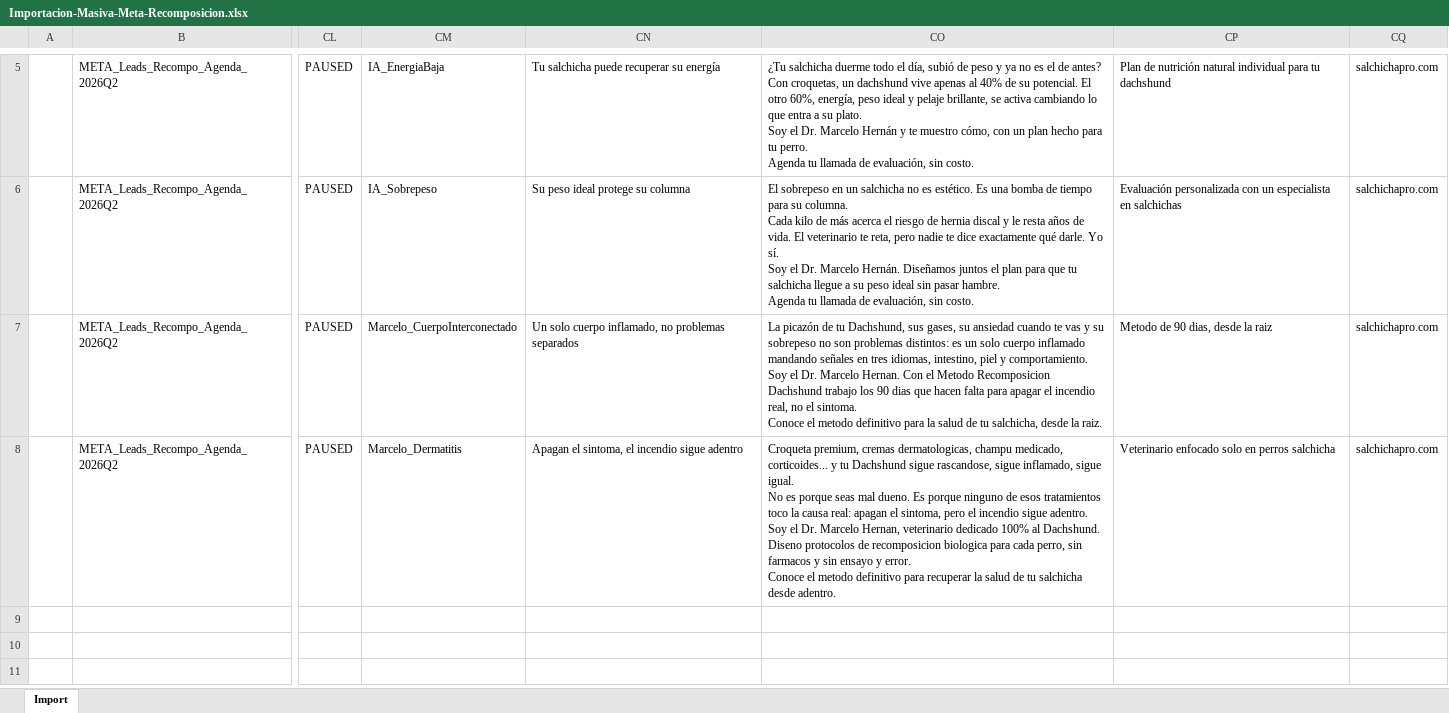
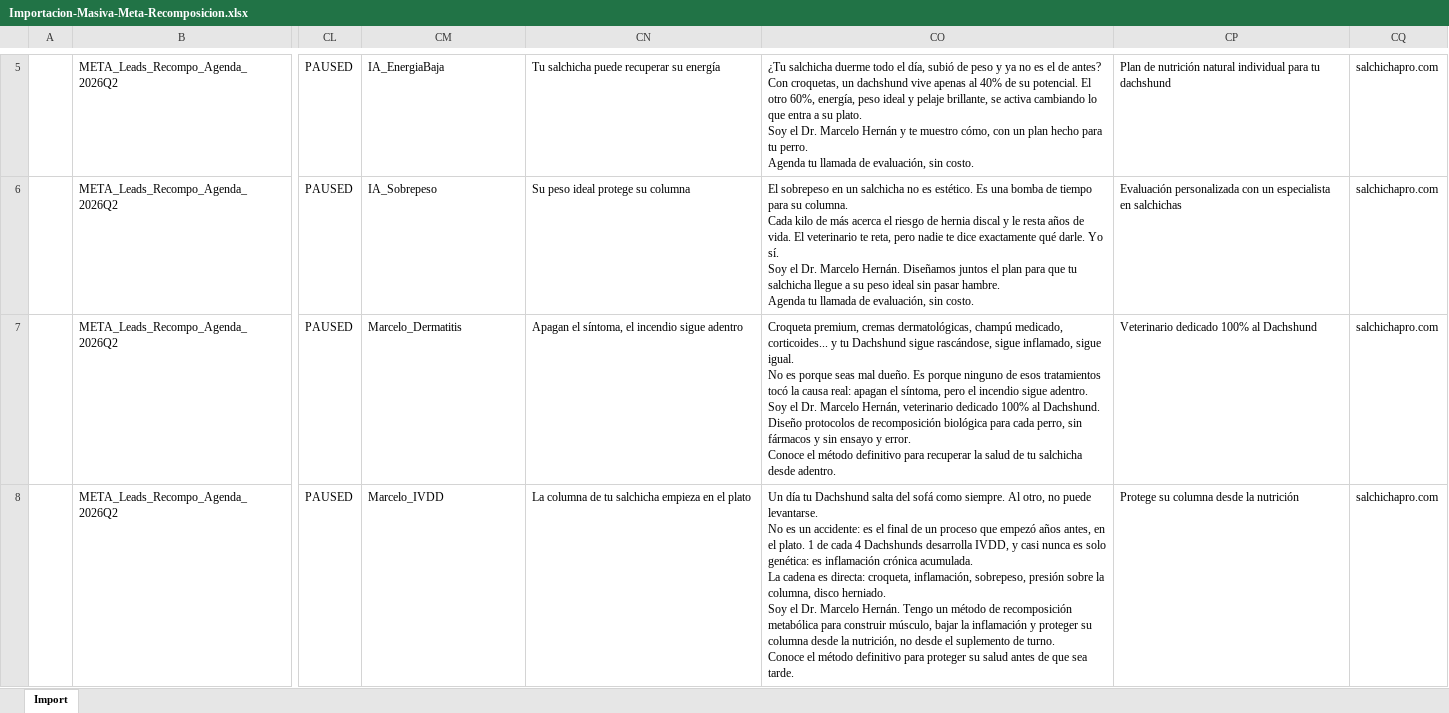
Before and after one commit to profesorvillano-prog/Villano-Growth, an Excel workbook: clientes/dachshund-salud/docs/Importacion-Masiva-Meta-Recomposicion.xlsx, sheet Import, drawn as a sheet; only a part is shown, gaps mark what is left out; values as stored, in another font and other column widths than the file's, no borders; ↵ is a line break in a cell; the diff names each change by its address in the sheet, - before the commit and + after, or states it on an @@ line.

```diff
--- a/clientes/dachshund-salud/docs/Importacion-Masiva-Meta-Recomposicion.xlsx (sheet Import)
+++ b/clientes/dachshund-salud/docs/Importacion-Masiva-Meta-Recomposicion.xlsx (sheet Import)
-CM7: Marcelo_CuerpoInterconectado
+CM7: Marcelo_Dermatitis
-CN7: Un solo cuerpo inflamado, no problemas separados
+CN7: Apagan el síntoma, el incendio sigue adentro
-CO7: La picazón de tu Dachshund, sus gases, su ansiedad cuando te vas y su sobrepeso no son problemas distintos: es un solo cuerpo inflamado mandando señales en tres idiomas, intestino, piel y comportamiento. ↵ Soy el Dr. Marcelo Hernan. Con el Metodo Recomposicion Dachshund trabajo los 90 dias que hacen falta para apagar el incendio real, no el sintoma. ↵ Conoce el metodo definitivo para la salud de tu salchicha, desde la raiz.
+CO7: Croqueta premium, cremas dermatológicas, champú medicado, corticoides... y tu Dachshund sigue rascándose, sigue inflamado, sigue igual. ↵ No es porque seas mal dueño. Es porque ninguno de esos tratamientos tocó la causa real: apagan el síntoma, pero el incendio sigue adentro. ↵ Soy el Dr. Marcelo Hernán, veterinario dedicado 100% al Dachshund. Diseño protocolos de recomposición biológica para cada perro, sin fármacos y sin ensayo y error. ↵ Conoce el método definitivo para recuperar la salud de tu salchicha desde adentro.
-CP7: Metodo de 90 dias, desde la raiz
+CP7: Veterinario dedicado 100% al Dachshund
-CM8: Marcelo_Dermatitis
+CM8: Marcelo_IVDD
-CN8: Apagan el sintoma, el incendio sigue adentro
+CN8: La columna de tu salchicha empieza en el plato
-CO8: Croqueta premium, cremas dermatologicas, champu medicado, corticoides... y tu Dachshund sigue rascandose, sigue inflamado, sigue igual. ↵ No es porque seas mal dueno. Es porque ninguno de esos tratamientos toco la causa real: apagan el sintoma, pero el incendio sigue adentro. ↵ Soy el Dr. Marcelo Hernan, veterinario dedicado 100% al Dachshund. Diseno protocolos de recomposicion biologica para cada perro, sin farmacos y sin ensayo y error. ↵ Conoce el metodo definitivo para recuperar la salud de tu salchicha desde adentro.
+CO8: Un día tu Dachshund salta del sofá como siempre. Al otro, no puede levantarse. ↵ No es un accidente: es el final de un proceso que empezó años antes, en el plato. 1 de cada 4 Dachshunds desarrolla IVDD, y casi nunca es solo genética: es inflamación crónica acumulada. ↵ La cadena es directa: croqueta, inflamación, sobrepeso, presión sobre la columna, disco herniado. ↵ Soy el Dr. Marcelo Hernán. Tengo un método de recomposición metabólica para construir músculo, bajar la inflamación y proteger su columna desde la nutrición, no desde el suplemento de turno. ↵ Conoce el método definitivo para proteger su salud antes de que sea tarde.
-CP8: Veterinario enfocado solo en perros salchicha
+CP8: Protege su columna desde la nutrición
```
